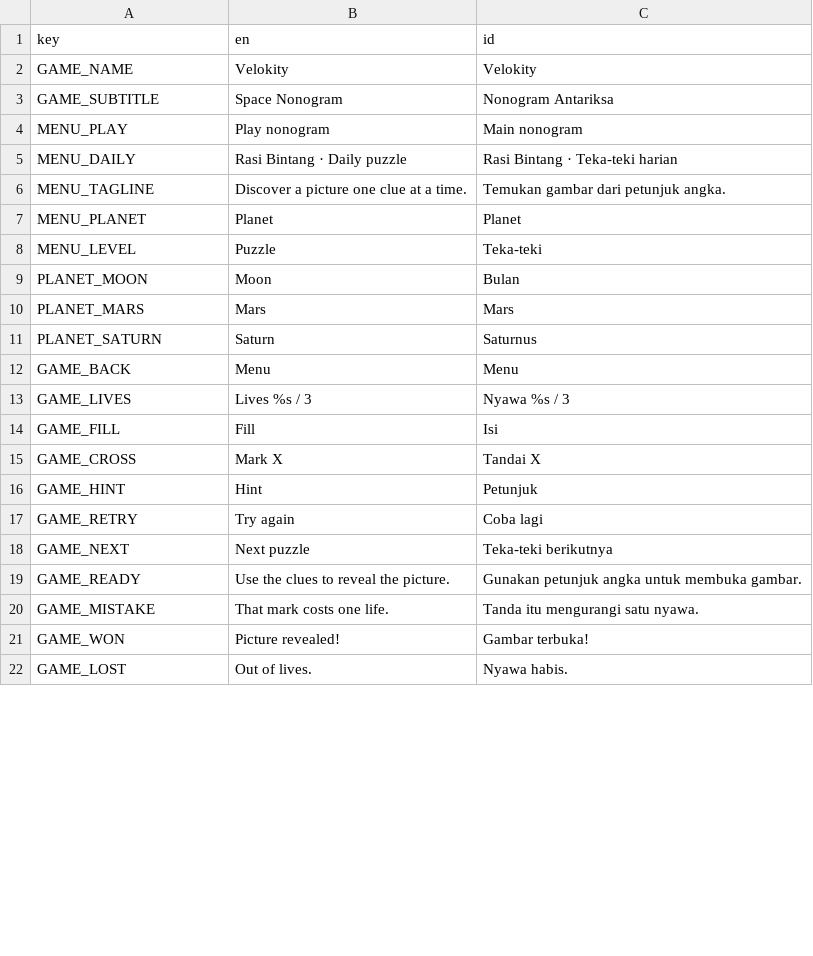
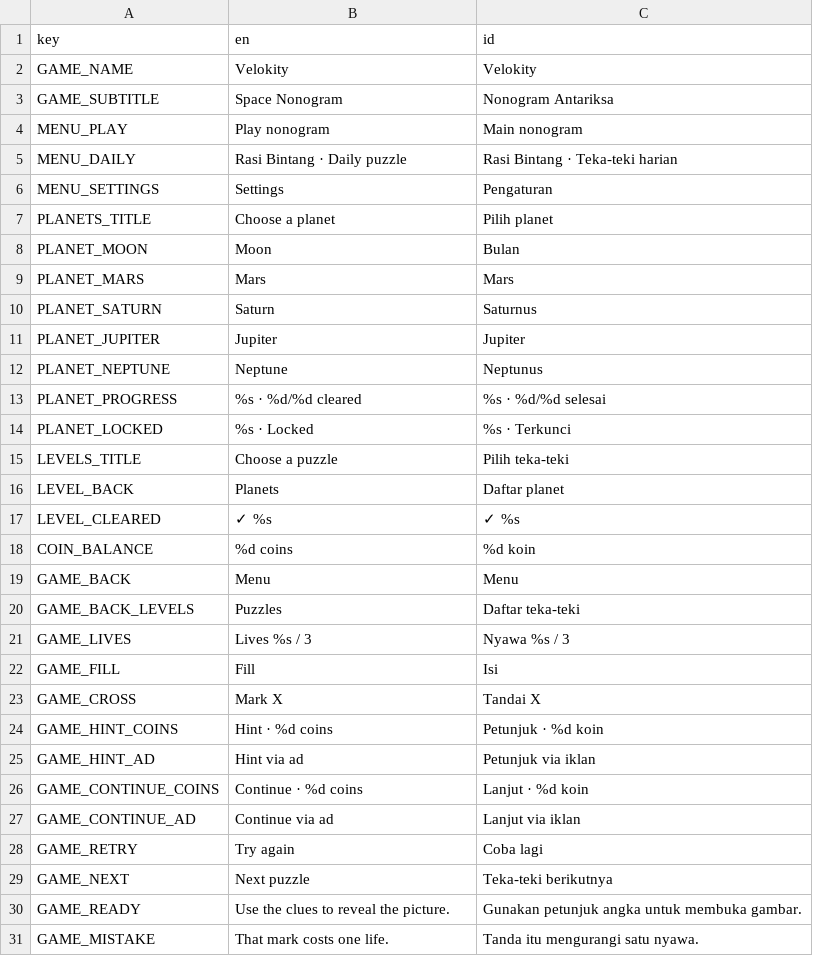
Before and after one commit to projekpod/velokity-space-nonogram, a CSV file: i18n/strings.csv, drawn as a sheet; only a part is shown; the shorter side is filled out with more unchanged rows; the diff covers the shown part only.

Commit message:
Build planet navigation and save Nonogram progression

```diff
--- a/i18n/strings.csv
+++ b/i18n/strings.csv
@@ -5,5 +5,4 @@ MENU_PLAY,Play nonogram,Main nonogram
 MENU_DAILY,Rasi Bintang · Daily puzzle,Rasi Bintang · Teka-teki harian
-MENU_TAGLINE,Discover a picture one clue at a time.,Temukan gambar dari petunjuk angka.
-MENU_PLANET,Planet,Planet
-MENU_LEVEL,Puzzle,Teka-teki
+MENU_SETTINGS,Settings,Pengaturan
+PLANETS_TITLE,Choose a planet,Pilih planet
 PLANET_MOON,Moon,Bulan
@@ -11,3 +10,12 @@ PLANET_MARS,Mars,Mars
 PLANET_SATURN,Saturn,Saturnus
+PLANET_JUPITER,Jupiter,Jupiter
+PLANET_NEPTUNE,Neptune,Neptunus
+PLANET_PROGRESS,%s · %d/%d cleared,%s · %d/%d selesai
+PLANET_LOCKED,%s · Locked,%s · Terkunci
+LEVELS_TITLE,Choose a puzzle,Pilih teka-teki
+LEVEL_BACK,Planets,Daftar planet
+LEVEL_CLEARED,✓ %s,✓ %s
+COIN_BALANCE,%d coins,%d koin
 GAME_BACK,Menu,Menu
+GAME_BACK_LEVELS,Puzzles,Daftar teka-teki
 GAME_LIVES,Lives %s / 3,Nyawa %s / 3
@@ -15,3 +23,6 @@ GAME_FILL,Fill,Isi
 GAME_CROSS,Mark X,Tandai X
-GAME_HINT,Hint,Petunjuk
+GAME_HINT_COINS,Hint · %d coins,Petunjuk · %d koin
+GAME_HINT_AD,Hint via ad,Petunjuk via iklan
+GAME_CONTINUE_COINS,Continue · %d coins,Lanjut · %d koin
+GAME_CONTINUE_AD,Continue via ad,Lanjut via iklan
 GAME_RETRY,Try again,Coba lagi
```
Also changed, not shown: 14 added rows and 1 removed row elsewhere in this file, 11 other files.
